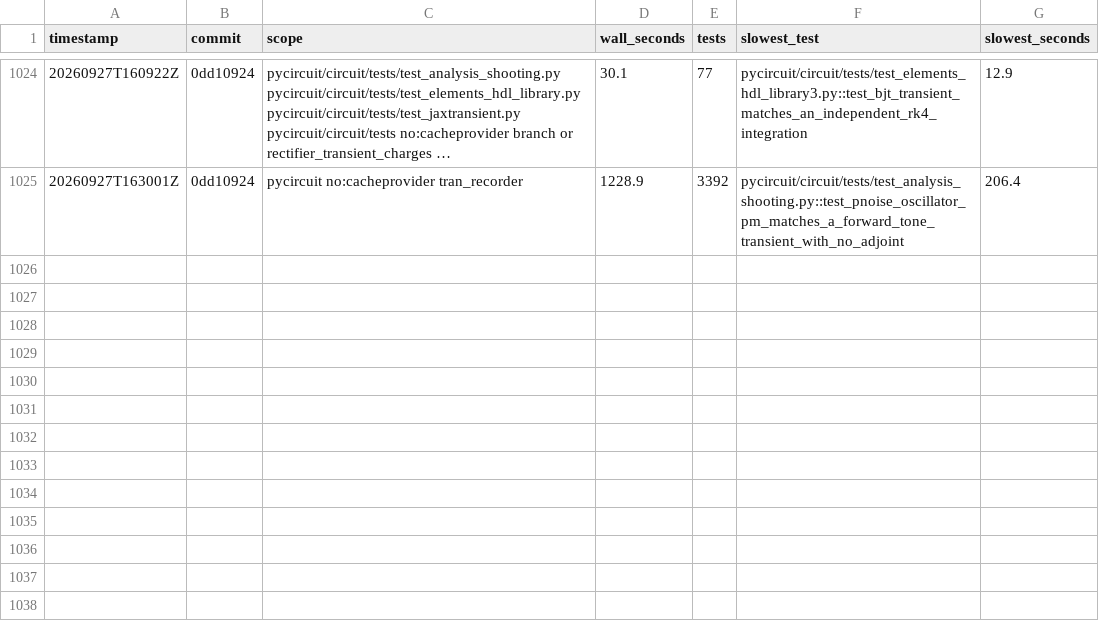
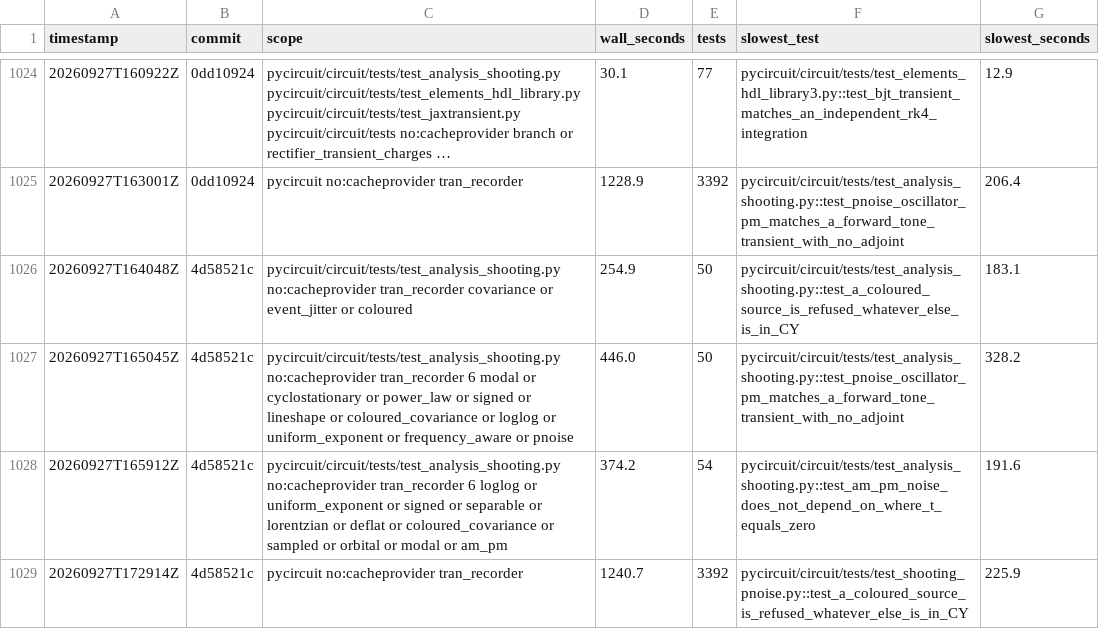
Before and after one commit to henjo/pycircuit, a CSV file: test_timings/history.csv, drawn as a sheet; only a part is shown, gaps mark what is left out; long unchanged cells end in …; the diff names each change by its address in the sheet, - before the commit and + after, or states it on an @@ line.

```diff
--- a/test_timings/history.csv
+++ b/test_timings/history.csv
+row 1026: 20260927T164048Z | 4d58521c | pycircuit/circuit/tests/test_analysis_shooting.py no:cacheprovider tran_recorder covariance or event_jitter or coloured | 254.9 | 50 | pycircuit/circuit/tests/test_analysis_shooting.py::test_a_coloured_source_is_refused_whatever_else_is_in_CY | 183.1
+row 1027: 20260927T165045Z | 4d58521c | pycircuit/circuit/tests/test_analysis_shooting.py no:cacheprovider tran_recorder 6 modal or cyclostationary or power_law or signed or lineshape or coloured_covariance or loglog or uniform_exponent or frequency_aware or pnoise | 446.0 | 50 | pycircuit/circuit/tests/test_analysis_shooting.py::test_pnoise_oscillator_pm_matches_a_forward_tone_transient_with_no_adjoint | 328.2
+row 1028: 20260927T165912Z | 4d58521c | pycircuit/circuit/tests/test_analysis_shooting.py no:cacheprovider tran_recorder 6 loglog or uniform_exponent or signed or separable or lorentzian or deflat or coloured_covariance or sampled or orbital or modal or am_pm | 374.2 | 54 | pycircuit/circuit/tests/test_analysis_shooting.py::test_am_pm_noise_does_not_depend_on_where_t_equals_zero | 191.6
+row 1029: 20260927T172914Z | 4d58521c | pycircuit no:cacheprovider tran_recorder | 1240.7 | 3392 | pycircuit/circuit/tests/test_shooting_pnoise.py::test_a_coloured_source_is_refused_whatever_else_is_in_CY | 225.9
```
Also changed, not shown: 2 other files.
